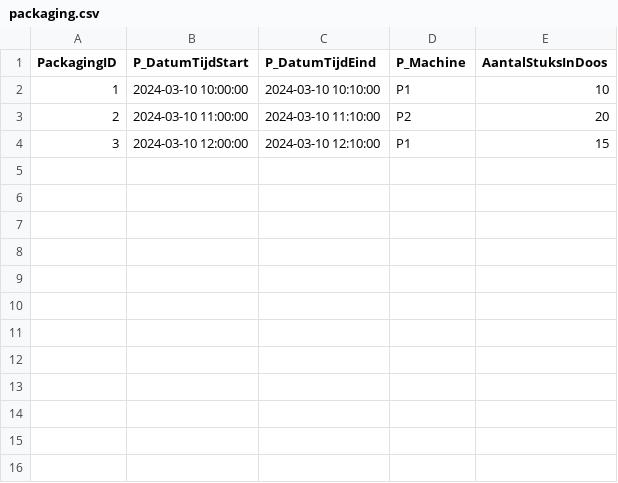
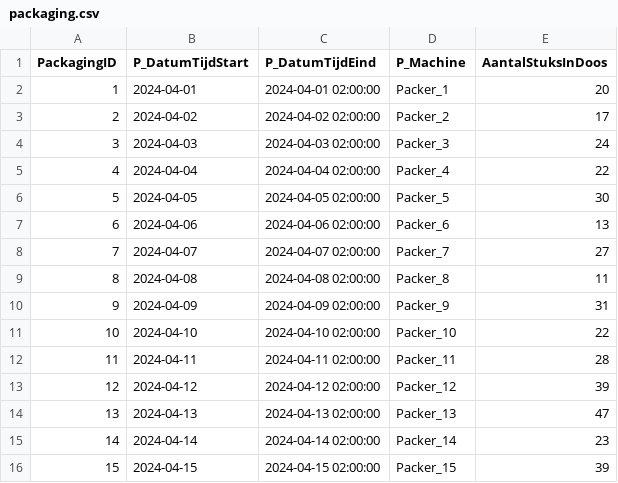
Before and after one commit to retrroo/sqlcreate_eurocaps, a CSV file: packaging.csv, drawn as a sheet.

```diff
--- a/packaging.csv
+++ b/packaging.csv
@@ -1,4 +1,16 @@
 PackagingID,P_DatumTijdStart,P_DatumTijdEind,P_Machine,AantalStuksInDoos
-1,2024-03-10 10:00:00,2024-03-10 10:10:00,P1,10
-2,2024-03-10 11:00:00,2024-03-10 11:10:00,P2,20
-3,2024-03-10 12:00:00,2024-03-10 12:10:00,P1,15
+1,2024-04-01,2024-04-01 02:00:00,Packer_1,20
+2,2024-04-02,2024-04-02 02:00:00,Packer_2,17
+3,2024-04-03,2024-04-03 02:00:00,Packer_3,24
+4,2024-04-04,2024-04-04 02:00:00,Packer_4,22
+5,2024-04-05,2024-04-05 02:00:00,Packer_5,30
+6,2024-04-06,2024-04-06 02:00:00,Packer_6,13
+7,2024-04-07,2024-04-07 02:00:00,Packer_7,27
+8,2024-04-08,2024-04-08 02:00:00,Packer_8,11
+9,2024-04-09,2024-04-09 02:00:00,Packer_9,31
+10,2024-04-10,2024-04-10 02:00:00,Packer_10,22
+11,2024-04-11,2024-04-11 02:00:00,Packer_11,28
+12,2024-04-12,2024-04-12 02:00:00,Packer_12,39
+13,2024-04-13,2024-04-13 02:00:00,Packer_13,47
+14,2024-04-14,2024-04-14 02:00:00,Packer_14,23
+15,2024-04-15,2024-04-15 02:00:00,Packer_15,39
```
Also changed, not shown: kwaliteitscontrole.csv, partner.csv, 13 other files.
